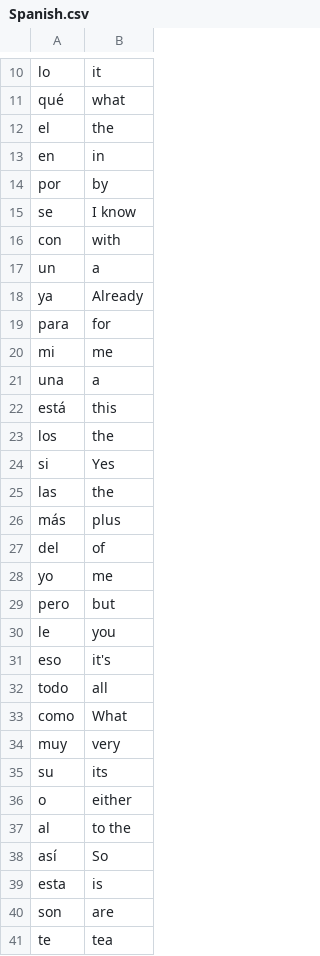
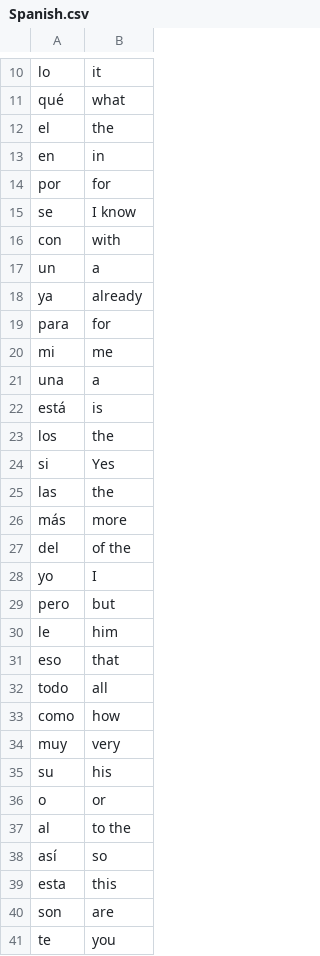
Before and after one commit to Inhuman-creation/SMRT-PROJECT, a CSV file: Spanish.csv, drawn as a sheet; only a part is shown, gaps mark what is left out; the diff covers the shown part only.

Commit message:
Update Spanish.csv
1-100

```diff
--- a/Spanish.csv
+++ b/Spanish.csv
@@ -13,3 +13,3 @@ el,the
 en,in
-por,by
+por,for
 se,I know
@@ -17,3 +17,3 @@ con,with
 un,a
-ya,Already
+ya,already
 para,for
@@ -21,3 +21,3 @@ mi,me
 una,a
-está,this
+está,is
 los,the
@@ -25,17 +25,17 @@ si,Yes
 las,the
-más,plus
-del,of
-yo,me
+más,more
+del,of the
+yo,I
 pero,but
-le,you
-eso,it's
+le,him
+eso,that
 todo,all
-como,What
+como,how
 muy,very
-su,its
-o,either
+su,his
+o,or
 al,to the
-así,So
-esta,is
+así,so
+esta,this
 son,are
-te,tea
+te,you
```
Also changed, not shown: 14 edited cells elsewhere in this file.
